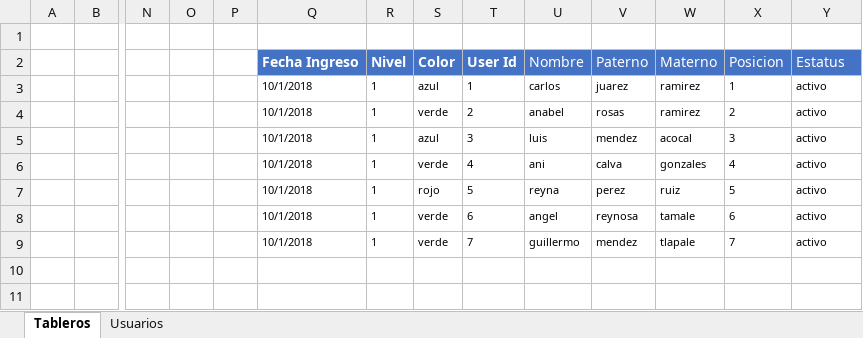
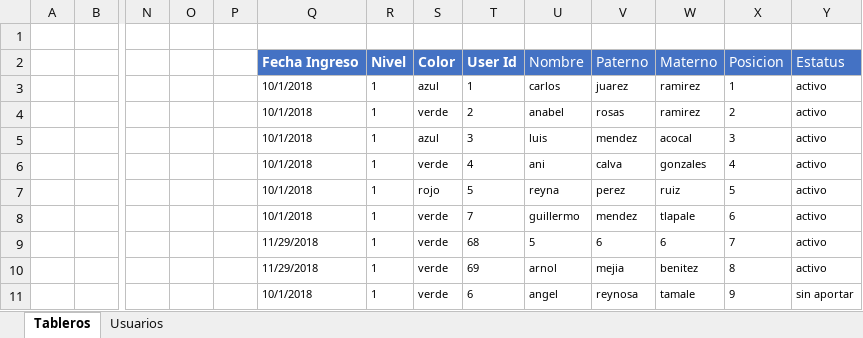
Before and after one commit to c-rlos/panels, an Excel workbook: panels.xlsm, sheet Tableros, drawn as a sheet; only a part is shown, gaps mark what is left out; values as stored, in another font and other column widths than the file's, no borders; charts and pictures not drawn; removed rows and columns are numbered as before the commit, all else as after; rows hold the shown columns only; the diff names each change by its address in the sheet, - before the commit and + after, or states it on an @@ line.

```diff
--- a/panels.xlsm (sheet Tableros)
+++ b/panels.xlsm (sheet Tableros)
-row 8:  |  |  |  |  | 10/1/2018 | 1 | verde | 6 | angel | reynosa | tamale | 6 | activo
-X8 (Posicion): 7
+X8 (Posicion): 6
+row 9:  |  |  |  |  | 11/29/2018 | 1 | verde | 68 | 5 | 6 | 6 | 7 | activo
+row 10:  |  |  |  |  | 11/29/2018 | 1 | verde | 69 | arnol | mejia | benitez | 8 | activo
+row 11:  |  |  |  |  | 10/1/2018 | 1 | verde | 6 | angel | reynosa | tamale | 9 | sin aportar
```
Also changed, not shown: sheet Usuarios, hidden cells, charts or pictures, 1 other file.
